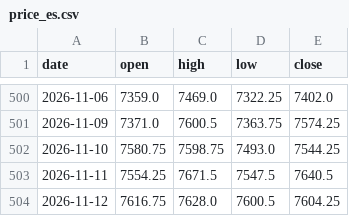
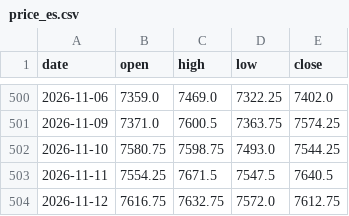
Before and after one commit to Allenvip1/G-F-U-T-2, a CSV file: data/price_es.csv, drawn as a sheet; only a part is shown, gaps mark what is left out.

```diff
--- a/data/price_es.csv
+++ b/data/price_es.csv
@@ -503,2 +503,2 @@ date,open,high,low,close
 2026-11-11,7554.25,7671.5,7547.5,7640.5
-2026-11-12,7616.75,7628.0,7600.5,7604.25
+2026-11-12,7616.75,7632.75,7572.0,7612.75
```
Also changed, not shown: data/price_nq.csv, 1 other file.
